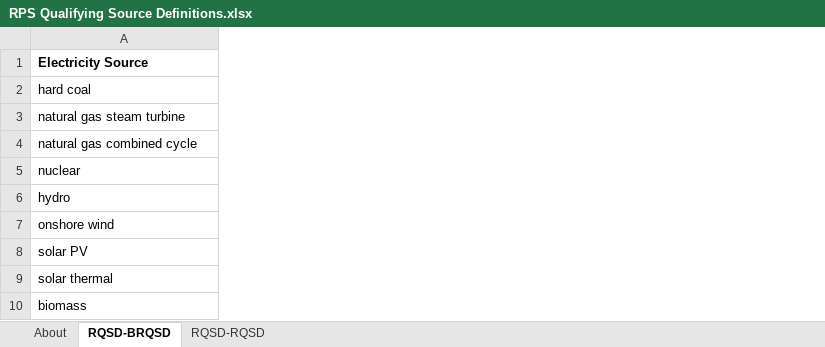
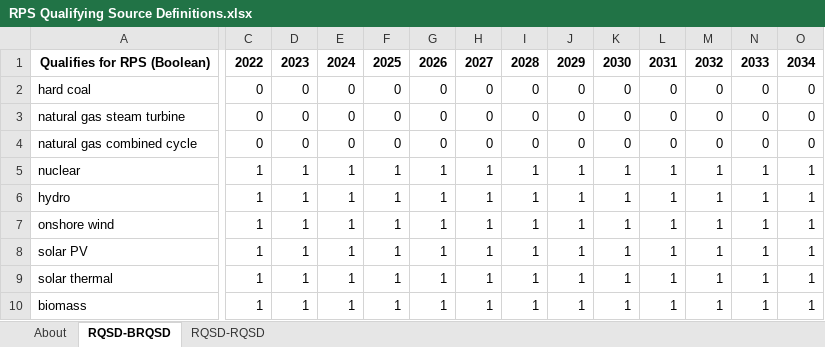
Before and after one commit to EnergyInnovation/eps-us, an Excel workbook: InputData/elec/RQSD/RPS Qualifying Source Definitions.xlsx, sheet RQSD-BRQSD, drawn as a sheet; only a part is shown, gaps mark what is left out; values as stored, in another font and other column widths than the file's, no borders; removed rows and columns are numbered as before the commit, all else as after; rows hold the shown columns only; the diff covers the shown part only; the diff names each change by its address in the sheet, - before the commit and + after, or states it on an @@ line.

Commit message:
Convert RQSD to time series variable

```diff
--- a/InputData/elec/RQSD/RPS Qualifying Source Definitions.xlsx (sheet RQSD-BRQSD)
+++ b/InputData/elec/RQSD/RPS Qualifying Source Definitions.xlsx (sheet RQSD-BRQSD)
+column C, rows 2-10: 0 | 0 | 0 | 1 | 1 | 1 | 1 | 1 | 1
+column D, rows 2-10: 0 | 0 | 0 | 1 | 1 | 1 | 1 | 1 | 1
+column E, rows 2-10: 0 | 0 | 0 | 1 | 1 | 1 | 1 | 1 | 1
+column F, rows 2-10: 0 | 0 | 0 | 1 | 1 | 1 | 1 | 1 | 1
+column G, rows 2-10: 0 | 0 | 0 | 1 | 1 | 1 | 1 | 1 | 1
+column H, rows 2-10: 0 | 0 | 0 | 1 | 1 | 1 | 1 | 1 | 1
+column I, rows 2-10: 0 | 0 | 0 | 1 | 1 | 1 | 1 | 1 | 1
+column J, rows 2-10: 0 | 0 | 0 | 1 | 1 | 1 | 1 | 1 | 1
+column K, rows 2-10: 0 | 0 | 0 | 1 | 1 | 1 | 1 | 1 | 1
+column L, rows 2-10: 0 | 0 | 0 | 1 | 1 | 1 | 1 | 1 | 1
+column M, rows 2-10: 0 | 0 | 0 | 1 | 1 | 1 | 1 | 1 | 1
+column N, rows 2-10: 0 | 0 | 0 | 1 | 1 | 1 | 1 | 1 | 1
+column O, rows 2-10: 0 | 0 | 0 | 1 | 1 | 1 | 1 | 1 | 1
-row 1: Electricity Source
+row 1: Qualifies for RPS (Boolean) | 2022 | 2023 | 2024 | 2025 | 2026 | 2027 | 2028 | 2029 | 2030 | 2031 | 2032 | 2033 | 2034
```
Also changed, not shown: 16 added columns elsewhere in this sheet, sheet RQSD-RQSD, 3 other files.
